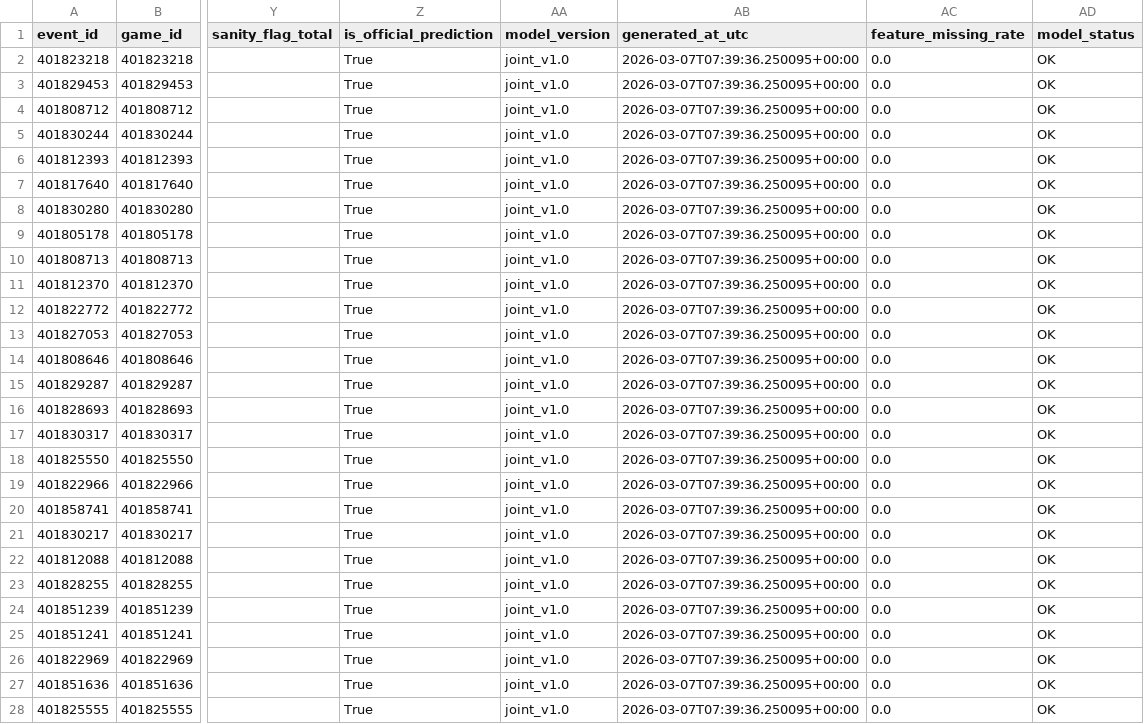
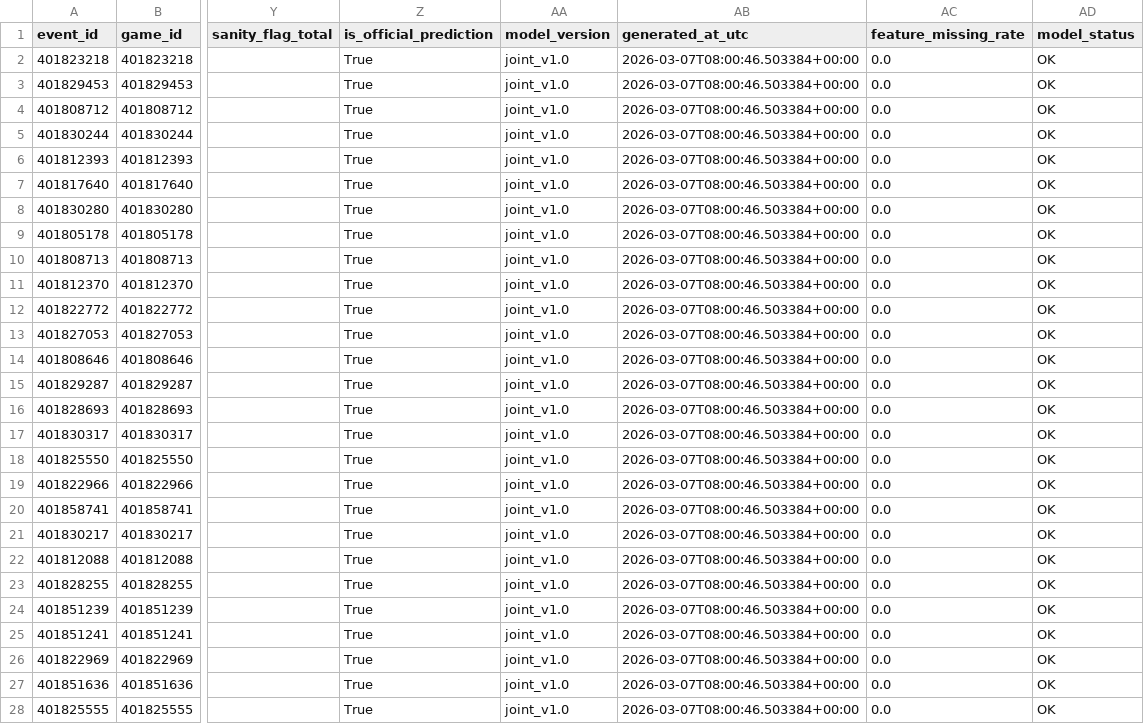
Before and after one commit to goldbondman/CBB.RD2, a CSV file: data/predictions_joint_latest.csv, drawn as a sheet; only a part is shown, gaps mark what is left out; the diff covers the shown part only; the diff names each change by its address in the sheet, - before the commit and + after, or states it on an @@ line.

```diff
--- a/data/predictions_joint_latest.csv
+++ b/data/predictions_joint_latest.csv
-AB2:AB28 (generated_at_utc): 2026-03-07T07:39:36.250095+00:00
+AB2:AB28 (generated_at_utc): 2026-03-07T08:00:46.503384+00:00
```
Also changed, not shown: 159 edited cells elsewhere in this file, data/cbb_picks_today.csv, data/market_lines_latest_by_game.csv, 2 other files.
